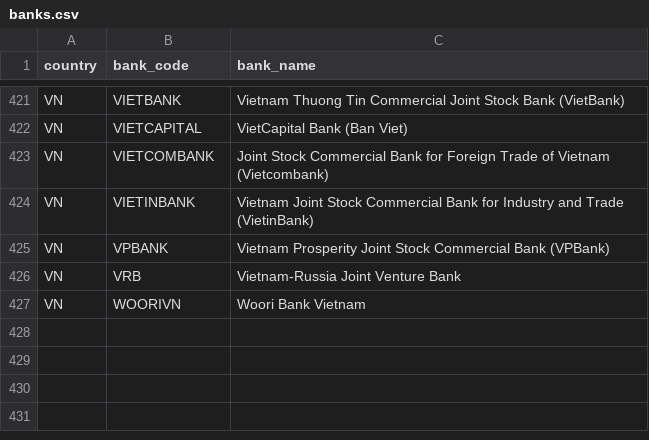
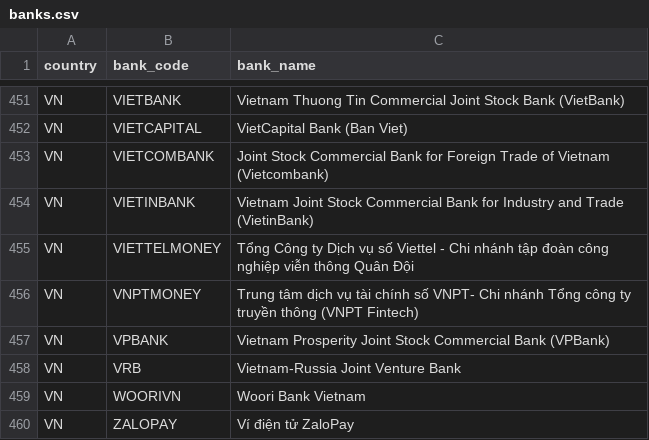
Before and after one commit to bebebus/SDK, a CSV file: appendix/banks.csv, drawn as a sheet; only a part is shown, gaps mark what is left out; the diff covers the shown part only; the diff names each change by its address in the sheet, - before the commit and + after, or states it on an @@ line.

```diff
--- a/appendix/banks.csv
+++ b/appendix/banks.csv
+row 455: VN | VIETTELMONEY | Tổng Công ty Dịch vụ số Viettel - Chi nhánh tập đoàn công nghiệp viễn thông Quân Đội
+row 456: VN | VNPTMONEY | Trung tâm dịch vụ tài chính số VNPT- Chi nhánh Tổng công ty truyền thông (VNPT Fintech)
+row 460: VN | ZALOPAY | Ví điện tử ZaloPay
```
Also changed, not shown: 30 added rows elsewhere in this file, appendix/bank-directories.csv, 7 other files.
